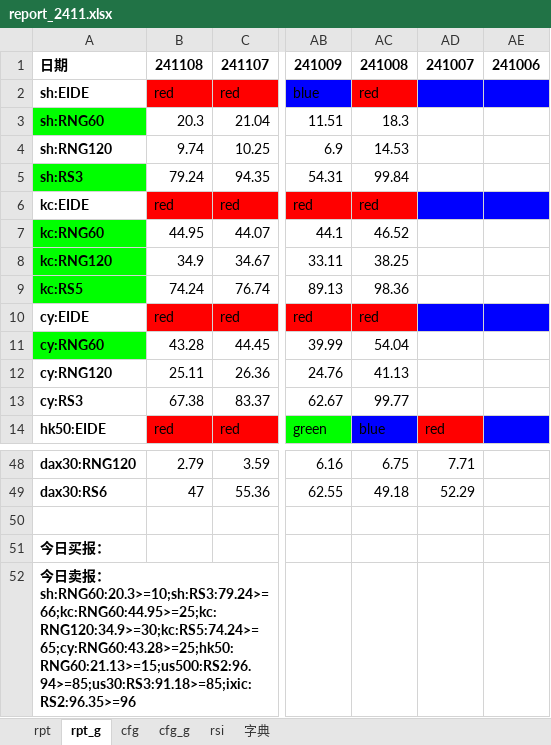
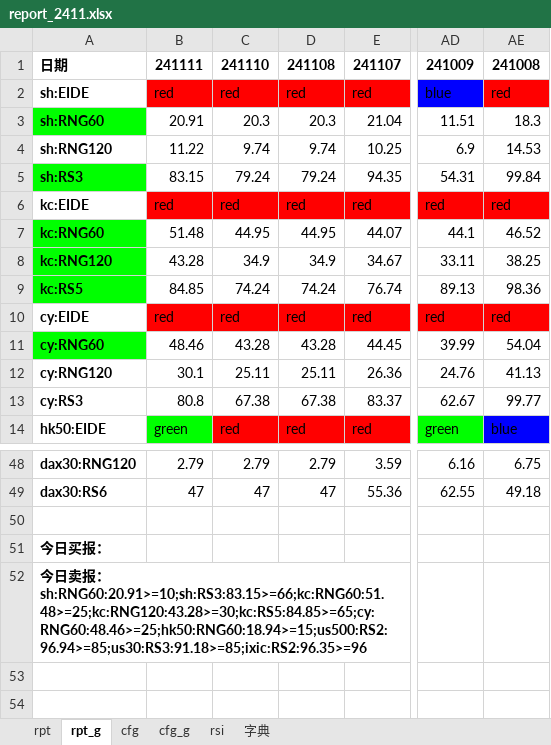
Before and after one commit to aixingkong/view, an Excel workbook: report_2411.xlsx, sheet rpt_g, drawn as a sheet; only a part is shown, gaps mark what is left out; values as stored, in another font and other column widths than the file's, no borders; conditional formats not drawn; removed rows and columns are numbered as before the commit, all else as after; the diff names each change by its address in the sheet, - before the commit and + after, or states it on an @@ line.

```diff
--- a/report_2411.xlsx (sheet rpt_g)
+++ b/report_2411.xlsx (sheet rpt_g)
+column B, rows 1-14: 241111 | red | 20.91 | 11.22 | 83.15 | red | 51.48 | 43.28 | 84.85 | red | 48.46 | 30.1 | 80.8 | green; rows 48-49: 2.79 | 47
+column C, rows 1-14: 241110 | red | 20.3 | 9.74 | 79.24 | red | 44.95 | 34.9 | 74.24 | red | 43.28 | 25.11 | 67.38 | red; rows 48-49: 2.79 | 47
-column AD, rows 1-14: 241007 |  |  |  |  |  |  |  |  |  |  |  |  | red; rows 48-49: 7.71 | 52.29
-column AE, row 1: 241006
-A52: …报：sh:RNG60:20.3>=10;sh:RS3:79.24>=66;kc:RNG60:44.95>=25;kc:RNG120:34.9>=30;kc:RS5:74.24>=65;cy:RNG60:43.28>=25;hk50:RNG60:21.13>=15;us500:RS2:96.94>=85;us30:RS3:91.18>=85;ixic:RS2:96.35>=96
+A52: …报：sh:RNG60:20.91>=10;sh:RS3:83.15>=66;kc:RNG60:51.48>=25;kc:RNG120:43.28>=30;kc:RS5:84.85>=65;cy:RNG60:48.46>=25;hk50:RNG60:18.94>=15;us500:RS2:96.94>=85;us30:RS3:91.18>=85;ixic:RS2:96.35>=96
```
Also changed, not shown: sheet rpt, 8 other files.
